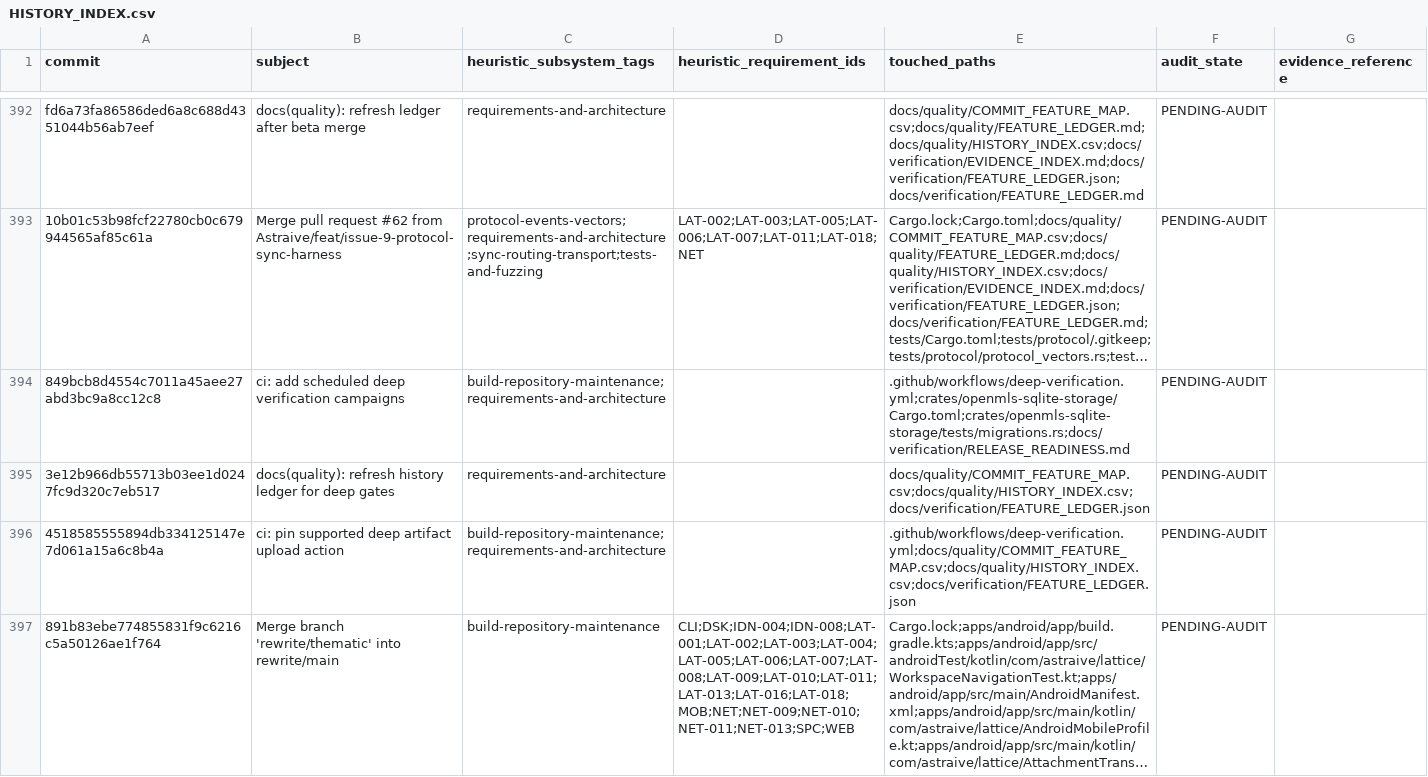
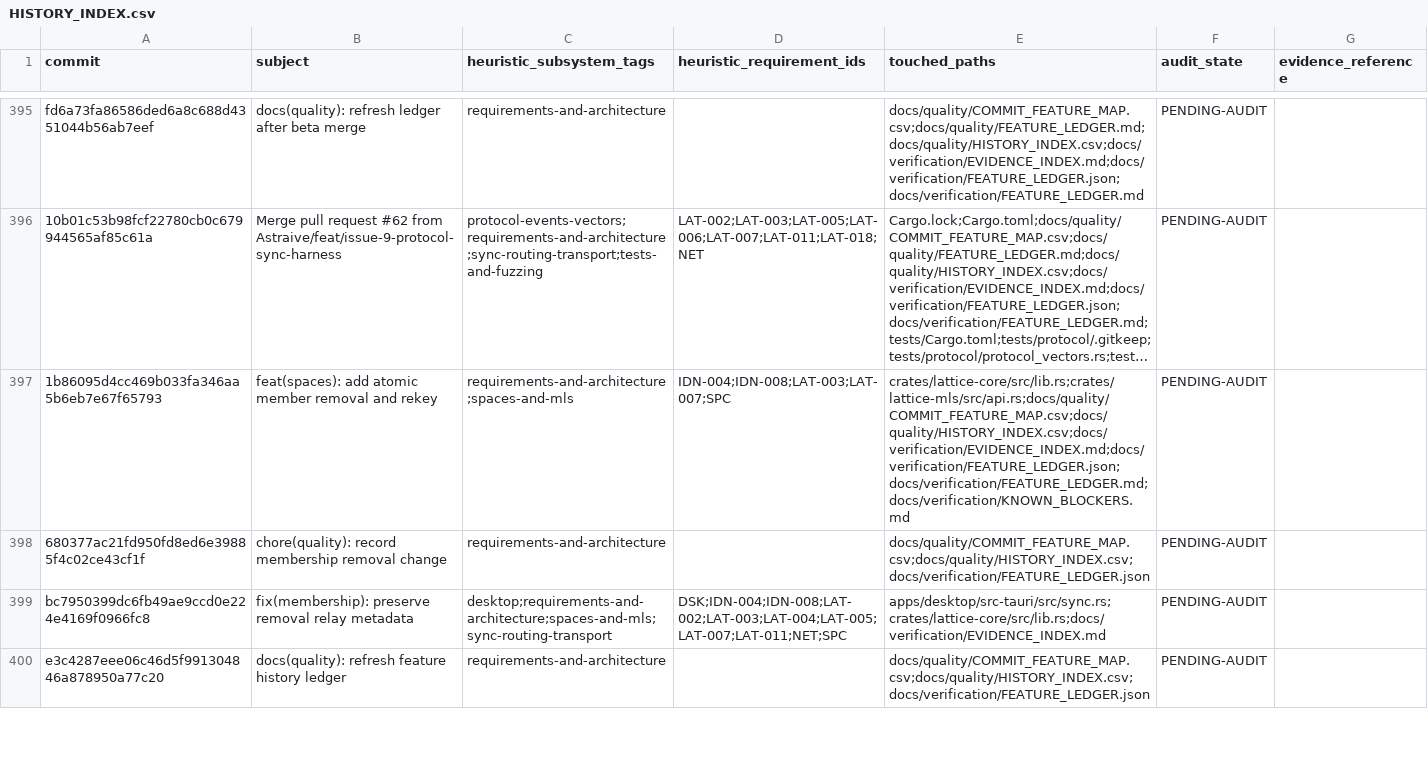
Before and after one commit to Astraive/lattice, a CSV file: docs/quality/HISTORY_INDEX.csv, drawn as a sheet; only a part is shown, gaps mark what is left out; long unchanged cells end in …; removed rows and columns are numbered as before the commit, all else as after; the diff covers the shown part only; the diff names each change by its address in the sheet, - before the commit and + after, or states it on an @@ line.

Commit message:
feat(spaces): add atomic member removal and rekey (#90)
* feat(spaces): add atomic member removal and rekey

* chore(quality): record membership removal change

* fix(membership): preserve removal relay metadata

* docs(quality): refresh feature history ledger

* docs(quality): index beta synchronization

```diff
--- a/docs/quality/HISTORY_INDEX.csv
+++ b/docs/quality/HISTORY_INDEX.csv
-row 394: 849bcb8d4554c7011a45aee27abd3bc9a8cc12c8 | ci: add scheduled deep verification campaigns | build-repository-maintenance;requirements-and-architecture |  | .github/workflows/deep-verification.yml;crates/openmls-sqlite-storage/Cargo.toml;crates/openmls-sqlite-storage/tests/migrations.rs;docs/verification/RELEASE_READINESS.md | PENDING-AUDIT
+row 397: 1b86095d4cc469b033fa346aa5b6eb7e67f65793 | feat(spaces): add atomic member removal and rekey | requirements-and-architecture;spaces-and-mls | IDN-004;IDN-008;LAT-003;LAT-007;SPC | crates/lattice-core/src/lib.rs;crates/lattice-mls/src/api.rs;docs/quality/COMMIT_FEATURE_MAP.csv;docs/quality/HISTORY_INDEX.csv;docs/verification/EVIDENCE_INDEX.md;docs/verification/FEATURE_LEDGER.json;docs/verification/FEATURE_LEDGER.md;docs/verification/KNOWN_BLOCKERS.md | PENDING-AUDIT
+row 398: 680377ac21fd950fd8ed6e39885f4c02ce43cf1f | chore(quality): record membership removal change | requirements-and-architecture |  | docs/quality/COMMIT_FEATURE_MAP.csv;docs/quality/HISTORY_INDEX.csv;docs/verification/FEATURE_LEDGER.json | PENDING-AUDIT
+row 399: bc7950399dc6fb49ae9ccd0e224e4169f0966fc8 | fix(membership): preserve removal relay metadata | desktop;requirements-and-architecture;spaces-and-mls;sync-routing-transport | DSK;IDN-004;IDN-008;LAT-002;LAT-003;LAT-004;LAT-005;LAT-007;LAT-011;NET;SPC | apps/desktop/src-tauri/src/sync.rs;crates/lattice-core/src/lib.rs;docs/verification/EVIDENCE_INDEX.md | PENDING-AUDIT
-A400 (commit): 3e12b966db55713b03ee1d0247fc9d320c7eb517
+A400 (commit): e3c4287eee06c46d5f991304846a878950a77c20
-B400 (subject): docs(quality): refresh history ledger for deep gates
+B400 (subject): docs(quality): refresh feature history ledger
-row 396: 4518585555894db334125147e7d061a15a6c8b4a | ci: pin supported deep artifact upload action | build-repository-maintenance;requirements-and-architecture |  | .github/workflows/deep-verification.yml;docs/quality/COMMIT_FEATURE_MAP.csv;docs/quality/HISTORY_INDEX.csv;docs/verification/FEATURE_LEDGER.json | PENDING-AUDIT
@@ row 397 moved to row 383: 891b83ebe774855831f9c6216c5a50126ae1f764 @@
```
Also changed, not shown: 3 added rows and 1 moved row elsewhere in this file, docs/quality/COMMIT_FEATURE_MAP.csv, 7 other files.
